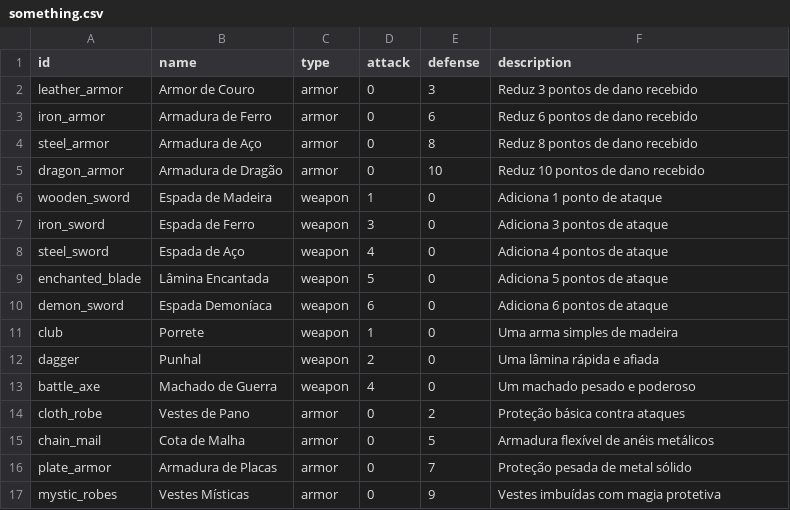
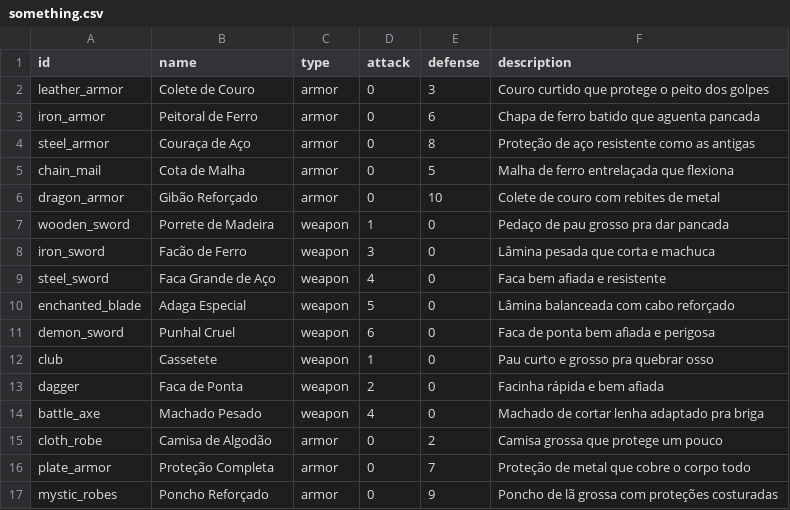
Before and after one commit to YuzuruTK/DarkSoulsMinusOne, a CSV file: database/weapons_armors/something.csv, drawn as a sheet.

```diff
--- a/database/weapons_armors/something.csv
+++ b/database/weapons_armors/something.csv
@@ -1,17 +1,17 @@
 id,name,type,attack,defense,description
-leather_armor,Armor de Couro,armor,0,3,Reduz 3 pontos de dano recebido
-iron_armor,Armadura de Ferro,armor,0,6,Reduz 6 pontos de dano recebido
-steel_armor,Armadura de Aço,armor,0,8,Reduz 8 pontos de dano recebido
-dragon_armor,Armadura de Dragão,armor,0,10,Reduz 10 pontos de dano recebido
-wooden_sword,Espada de Madeira,weapon,1,0,Adiciona 1 ponto de ataque
-iron_sword,Espada de Ferro,weapon,3,0,Adiciona 3 pontos de ataque
-steel_sword,Espada de Aço,weapon,4,0,Adiciona 4 pontos de ataque
-enchanted_blade,Lâmina Encantada,weapon,5,0,Adiciona 5 pontos de ataque
-demon_sword,Espada Demoníaca,weapon,6,0,Adiciona 6 pontos de ataque
-club,Porrete,weapon,1,0,Uma arma simples de madeira
-dagger,Punhal,weapon,2,0,Uma lâmina rápida e afiada
-battle_axe,Machado de Guerra,weapon,4,0,Um machado pesado e poderoso
-cloth_robe,Vestes de Pano,armor,0,2,Proteção básica contra ataques
-chain_mail,Cota de Malha,armor,0,5,Armadura flexível de anéis metálicos
-plate_armor,Armadura de Placas,armor,0,7,Proteção pesada de metal sólido
-mystic_robes,Vestes Místicas,armor,0,9,Vestes imbuídas com magia protetiva
+leather_armor,Colete de Couro,armor,0,3,Couro curtido que protege o peito dos golpes
+iron_armor,Peitoral de Ferro,armor,0,6,Chapa de ferro batido que aguenta pancada
+steel_armor,Couraça de Aço,armor,0,8,Proteção de aço resistente como as antigas
+chain_mail,Cota de Malha,armor,0,5,Malha de ferro entrelaçada que flexiona
+dragon_armor,Gibão Reforçado,armor,0,10,Colete de couro com rebites de metal
+wooden_sword,Porrete de Madeira,weapon,1,0,Pedaço de pau grosso pra dar pancada
+iron_sword,Facão de Ferro,weapon,3,0,Lâmina pesada que corta e machuca
+steel_sword,Faca Grande de Aço,weapon,4,0,Faca bem afiada e resistente
+enchanted_blade,Adaga Especial,weapon,5,0,Lâmina balanceada com cabo reforçado
+demon_sword,Punhal Cruel,weapon,6,0,Faca de ponta bem afiada e perigosa
+club,Cassetete,weapon,1,0,Pau curto e grosso pra quebrar osso
+dagger,Faca de Ponta,weapon,2,0,Facinha rápida e bem afiada
+battle_axe,Machado Pesado,weapon,4,0,Machado de cortar lenha adaptado pra briga
+cloth_robe,Camisa de Algodão,armor,0,2,Camisa grossa que protege um pouco
+plate_armor,Proteção Completa,armor,0,7,Proteção de metal que cobre o corpo todo
+mystic_robes,Poncho Reforçado,armor,0,9,Poncho de lã grossa com proteções costuradas
```
Also changed, not shown: database/skills/skills.csv, 9 other files.
